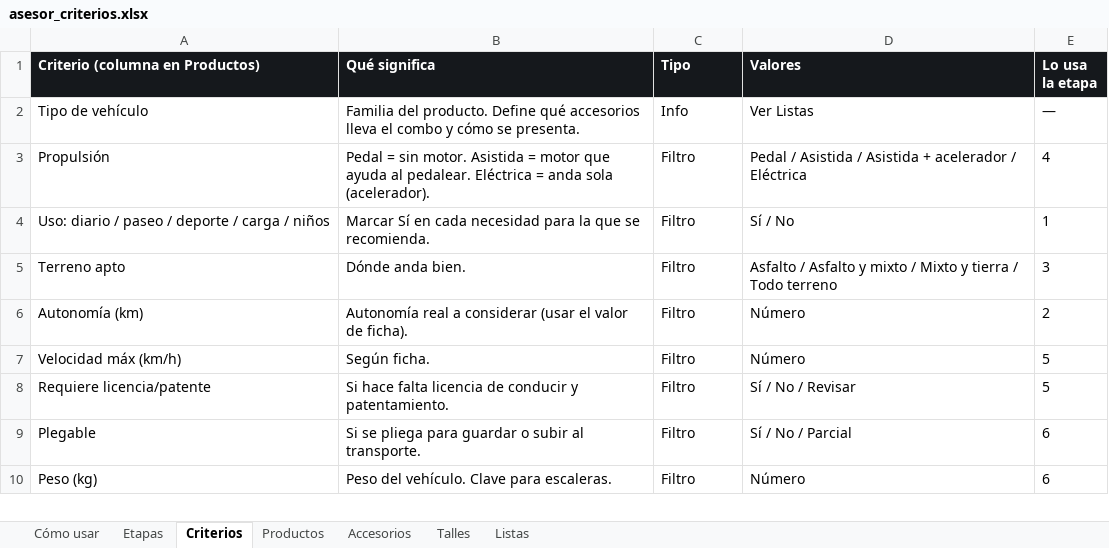
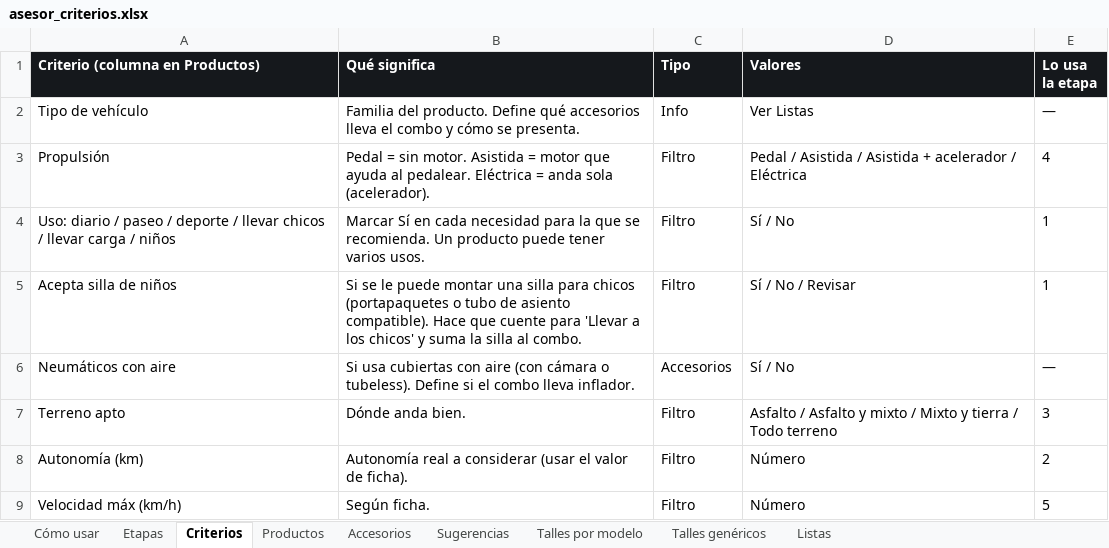
Before and after one commit to aleston1/muvin-repricing, an Excel workbook: docs/asesor_criterios.xlsx, sheet Criterios, drawn as a sheet; only a part is shown; the shorter side is filled out with more unchanged rows; values as stored, in another font and other column widths than the file's, no borders; the diff names each change by its address in the sheet, - before the commit and + after, or states it on an @@ line.

```diff
--- a/docs/asesor_criterios.xlsx (sheet Criterios)
+++ b/docs/asesor_criterios.xlsx (sheet Criterios)
-sheet tab: Talles
+sheet tab: Sugerencias
+sheet tab: Talles por modelo
+sheet tab: Talles genéricos
-A4 (Criterio (columna en Productos)): …deporte / carga /…
+A4 (Criterio (columna en Productos)): …deporte / llevar chicos / llevar carga /…
-B4 (Qué significa): …se recomienda.
+B4 (Qué significa): …se recomienda. Un producto puede tener varios usos.
+row 5: Acepta silla de niños | Si se le puede montar una silla para chicos (portapaquetes o tubo de asiento compatible). Hace que cuente para 'Llevar a los chicos' y suma la silla al combo. | Filtro | Sí / No / Revisar | 1
+row 6: Neumáticos con aire | Si usa cubiertas con aire (con cámara o tubeless). Define si el combo lleva inflador. | Accesorios | Sí / No | —
```
Also changed, not shown: sheet Sugerencias, sheet Accesorios, sheet Productos, sheet Etapas, sheet Cómo usar, 1 other file.
